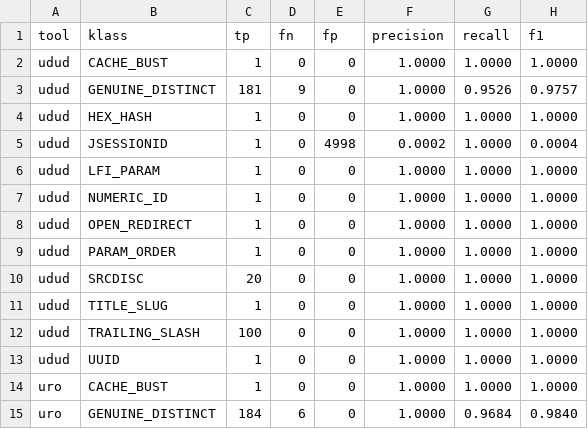
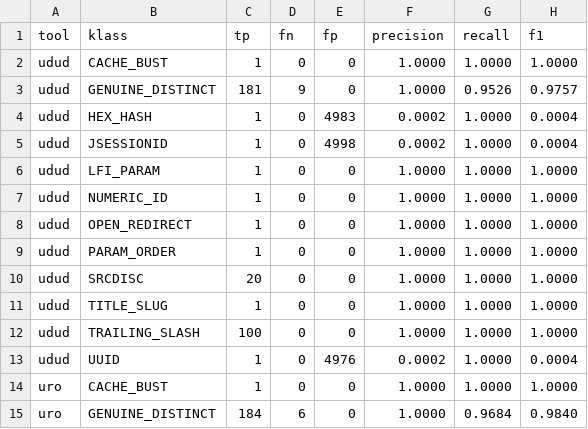
Before and after one commit to ayodyadsr/udud-benchmark, a CSV file: raw/synth_prf_byclass.csv, drawn as a sheet; only a part is shown.

```diff
--- a/raw/synth_prf_byclass.csv
+++ b/raw/synth_prf_byclass.csv
@@ -3,3 +3,3 @@ udud,CACHE_BUST,1,0,0,1.0000,1.0000,1.0000
 udud,GENUINE_DISTINCT,181,9,0,1.0000,0.9526,0.9757
-udud,HEX_HASH,1,0,0,1.0000,1.0000,1.0000
+udud,HEX_HASH,1,0,4983,0.0002,1.0000,0.0004
 udud,JSESSIONID,1,0,4998,0.0002,1.0000,0.0004
@@ -12,3 +12,3 @@ udud,TITLE_SLUG,1,0,0,1.0000,1.0000,1.0000
 udud,TRAILING_SLASH,100,0,0,1.0000,1.0000,1.0000
-udud,UUID,1,0,0,1.0000,1.0000,1.0000
+udud,UUID,1,0,4976,0.0002,1.0000,0.0004
 uro,CACHE_BUST,1,0,0,1.0000,1.0000,1.0000
```
Also changed, not shown: raw/synth_eval.csv, raw/synth_prf.csv, 10 other files.
